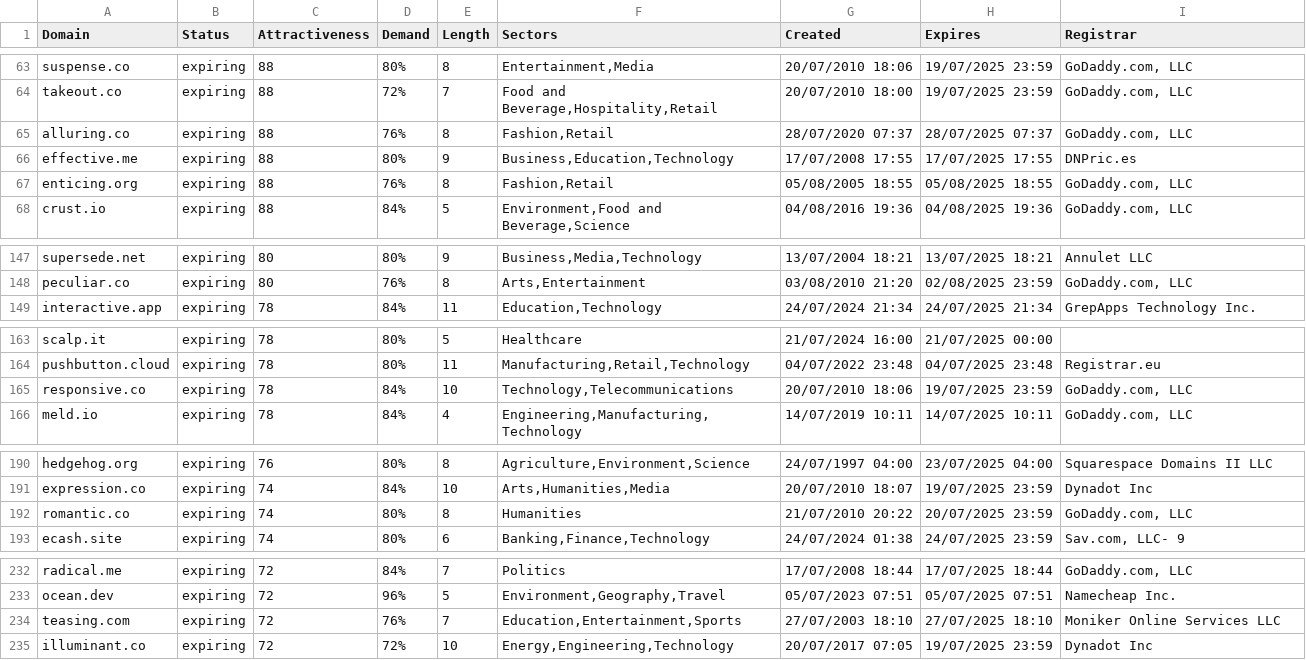
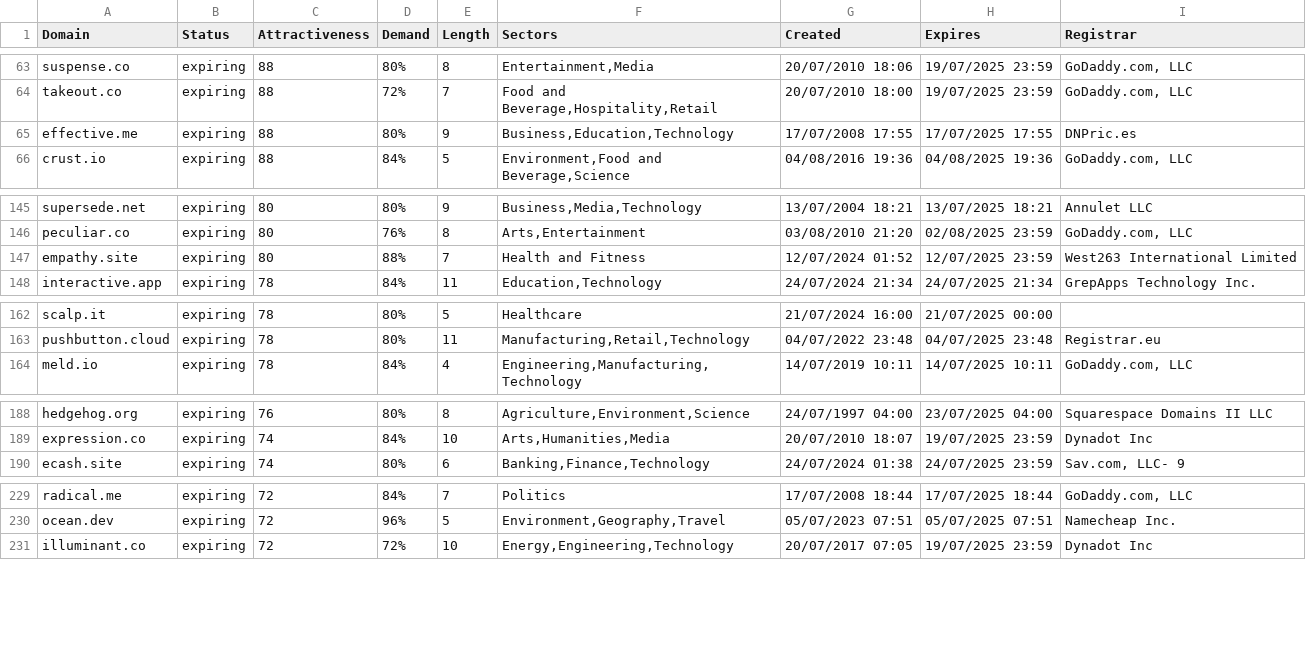
Before and after one commit to UniqueDomains/expiring-oneword-domains, a CSV file: expiring.csv, drawn as a sheet; only a part is shown, gaps mark what is left out; the diff covers the shown part only.

Commit message:
Domains update

```diff
--- a/expiring.csv
+++ b/expiring.csv
@@ -64,5 +64,3 @@ suspense.co,expiring,88,80%,8,"Entertainment,Media",20/07/2010 18:06,19/07/2025
 takeout.co,expiring,88,72%,7,"Food and Beverage,Hospitality,Retail",20/07/2010 18:00,19/07/2025 23:59,"GoDaddy.com, LLC"
-alluring.co,expiring,88,76%,8,"Fashion,Retail",28/07/2020 07:37,28/07/2025 07:37,"GoDaddy.com, LLC"
 effective.me,expiring,88,80%,9,"Business,Education,Technology",17/07/2008 17:55,17/07/2025 17:55,DNPric.es
-enticing.org,expiring,88,76%,8,"Fashion,Retail",05/08/2005 18:55,05/08/2025 18:55,"GoDaddy.com, LLC"
 crust.io,expiring,88,84%,5,"Environment,Food and Beverage,Science",04/08/2016 19:36,04/08/2025 19:36,"GoDaddy.com, LLC"
@@ -148,2 +146,3 @@ supersede.net,expiring,80,80%,9,"Business,Media,Technology",13/07/2004 18:21,13/
 peculiar.co,expiring,80,76%,8,"Arts,Entertainment",03/08/2010 21:20,02/08/2025 23:59,"GoDaddy.com, LLC"
+empathy.site,expiring,80,88%,7,Health and Fitness,12/07/2024 01:52,12/07/2025 23:59,West263 International Limited
 interactive.app,expiring,78,84%,11,"Education,Technology",24/07/2024 21:34,24/07/2025 21:34,GrepApps Technology Inc.
@@ -164,3 +163,2 @@ scalp.it,expiring,78,80%,5,Healthcare,21/07/2024 16:00,21/07/2025 00:00,
 pushbutton.cloud,expiring,78,80%,11,"Manufacturing,Retail,Technology",04/07/2022 23:48,04/07/2025 23:48,Registrar.eu
-responsive.co,expiring,78,84%,10,"Technology,Telecommunications",20/07/2010 18:06,19/07/2025 23:59,"GoDaddy.com, LLC"
 meld.io,expiring,78,84%,4,"Engineering,Manufacturing,Technology",14/07/2019 10:11,14/07/2025 10:11,"GoDaddy.com, LLC"
@@ -191,3 +189,2 @@ hedgehog.org,expiring,76,80%,8,"Agriculture,Environment,Science",24/07/1997 04:0
 expression.co,expiring,74,84%,10,"Arts,Humanities,Media",20/07/2010 18:07,19/07/2025 23:59,Dynadot Inc
-romantic.co,expiring,74,80%,8,Humanities,21/07/2010 20:22,20/07/2025 23:59,"GoDaddy.com, LLC"
 ecash.site,expiring,74,80%,6,"Banking,Finance,Technology",24/07/2024 01:38,24/07/2025 23:59,"Sav.com, LLC- 9"
@@ -233,3 +230,2 @@ radical.me,expiring,72,84%,7,Politics,17/07/2008 18:44,17/07/2025 18:44,"GoDaddy
 ocean.dev,expiring,72,96%,5,"Environment,Geography,Travel",05/07/2023 07:51,05/07/2025 07:51,Namecheap Inc.
-teasing.com,expiring,72,76%,7,"Education,Entertainment,Sports",27/07/2003 18:10,27/07/2025 18:10,Moniker Online Services LLC
 illuminant.co,expiring,72,72%,10,"Energy,Engineering,Technology",20/07/2017 07:05,19/07/2025 23:59,Dynadot Inc
```
Also changed, not shown: 8 added rows, 4 removed rows and 1 edited cell elsewhere in this file, 2 other files.
